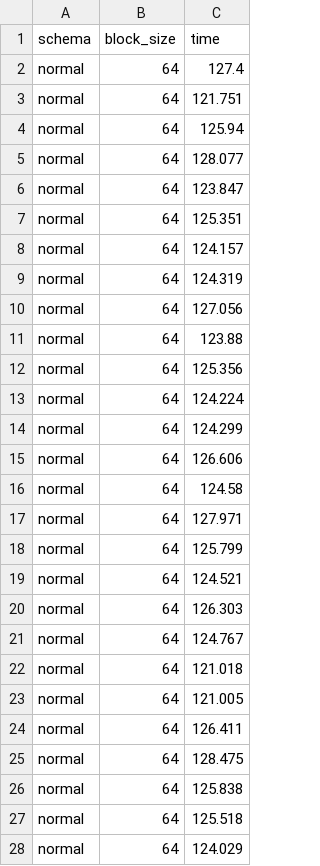
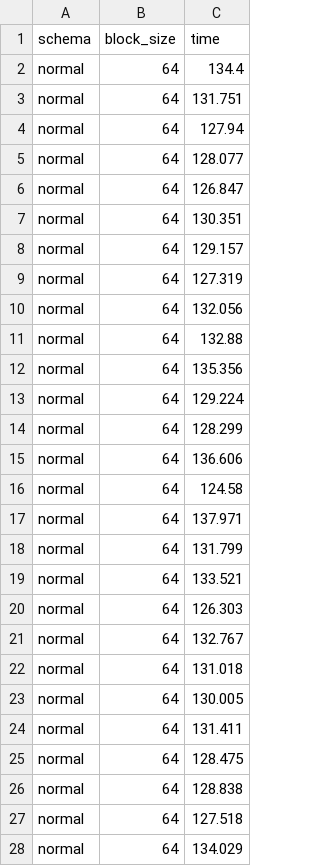
Before and after one commit to sjmiller8182/Warehousing-Stock-Tweet-Data, a CSV file: results_analysis/results_sample.csv, drawn as a sheet; only a part is shown; the diff covers the shown part only.

```diff
--- a/results_analysis/results_sample.csv
+++ b/results_analysis/results_sample.csv
@@ -1,28 +1,28 @@
 schema,block_size,time
-normal,64,127.4
-normal,64,121.751
-normal,64,125.94
+normal,64,134.4
+normal,64,131.751
+normal,64,127.94
 normal,64,128.077
-normal,64,123.847
-normal,64,125.351
-normal,64,124.157
-normal,64,124.319
-normal,64,127.056
-normal,64,123.88
-normal,64,125.356
-normal,64,124.224
-normal,64,124.299
-normal,64,126.606
+normal,64,126.847
+normal,64,130.351
+normal,64,129.157
+normal,64,127.319
+normal,64,132.056
+normal,64,132.88
+normal,64,135.356
+normal,64,129.224
+normal,64,128.299
+normal,64,136.606
 normal,64,124.58
-normal,64,127.971
-normal,64,125.799
-normal,64,124.521
+normal,64,137.971
+normal,64,131.799
+normal,64,133.521
 normal,64,126.303
-normal,64,124.767
-normal,64,121.018
-normal,64,121.005
-normal,64,126.411
+normal,64,132.767
+normal,64,131.018
+normal,64,130.005
+normal,64,131.411
 normal,64,128.475
-normal,64,125.838
-normal,64,125.518
-normal,64,124.029
+normal,64,128.838
+normal,64,127.518
+normal,64,134.029
```
Also changed, not shown: 57 edited cells elsewhere in this file, 1 other file.
